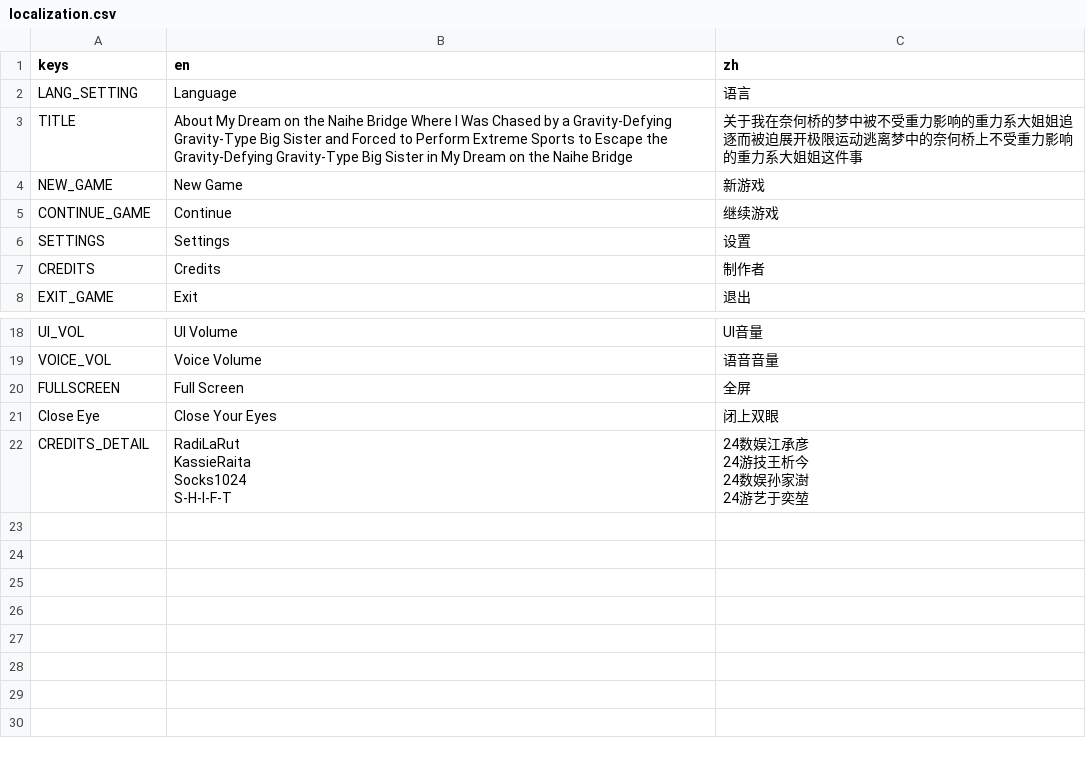
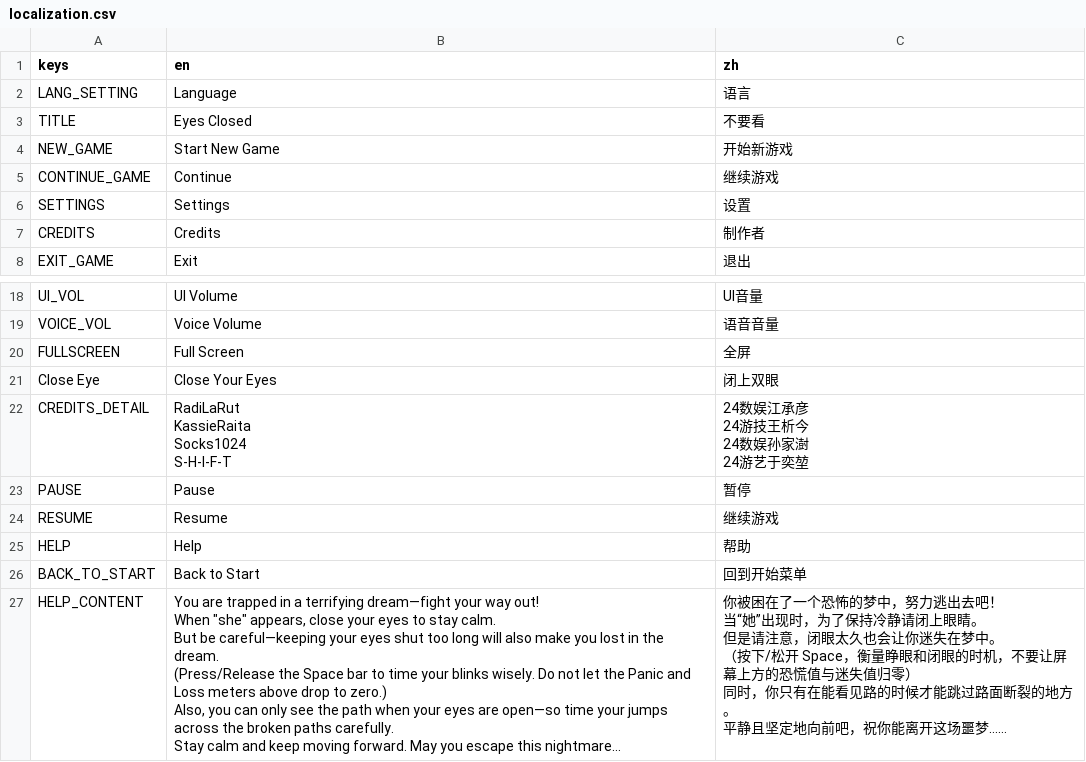
Before and after one commit to socks1024/OneButton260303, a CSV file: Content/Data/Localization/localization.csv, drawn as a sheet; only a part is shown, gaps mark what is left out.

```diff
--- a/Content/Data/Localization/localization.csv
+++ b/Content/Data/Localization/localization.csv
@@ -2,4 +2,4 @@ keys,en,zh
 LANG_SETTING,Language,语言
-TITLE,About My Dream on the Naihe Bridge Where I Was Chased by a Gravity-Defying Gravity-Type Big Sister and Forced to Perform Extreme Sports to Escape the Gravity-Defying Gravity-Type Big Sister in My Dream on the Naihe Bridge,关于我在奈何桥的梦中被不受重力影响的重力系大姐姐追逐而被迫展开极限运动逃离梦中的奈何桥上不受重力影响的重力系大姐姐这件事
-NEW_GAME,New Game,新游戏
+TITLE,Eyes Closed,不要看
+NEW_GAME,Start New Game,开始新游戏
 CONTINUE_GAME,Continue,继续游戏
@@ -28 +28,16 @@ S-H-I-F-T","24数娱江承彦
 24游艺于奕堃"
+PAUSE,Pause,暂停
+RESUME,Resume,继续游戏
+HELP,Help,帮助
+BACK_TO_START,Back to Start,回到开始菜单
+HELP_CONTENT,"You are trapped in a terrifying dream—fight your way out!
+When ""she"" appears, close your eyes to stay calm.
+But be careful—keeping your eyes shut too long will also make you lost in the dream.
+(Press/Release the Space bar to time your blinks wisely. Do not let the Panic and Loss meters above drop to zero.)
+Also, you can only see the path when your eyes are open—so time your jumps across the broken paths carefully.
+Stay calm and keep moving forward. May you escape this nightmare...","你被困在了一个恐怖的梦中，努力逃出去吧！
+当“她”出现时，为了保持冷静请闭上眼睛。
+但是请注意，闭眼太久也会让你迷失在梦中。
+（按下/松开 Space，衡量睁眼和闭眼的时机，不要让屏幕上方的恐慌值与迷失值归零）
+同时，你只有在能看见路的时候才能跳过路面断裂的地方。
+平静且坚定地向前吧，祝你能离开这场噩梦……"
```
Also changed, not shown: 13 other files.
